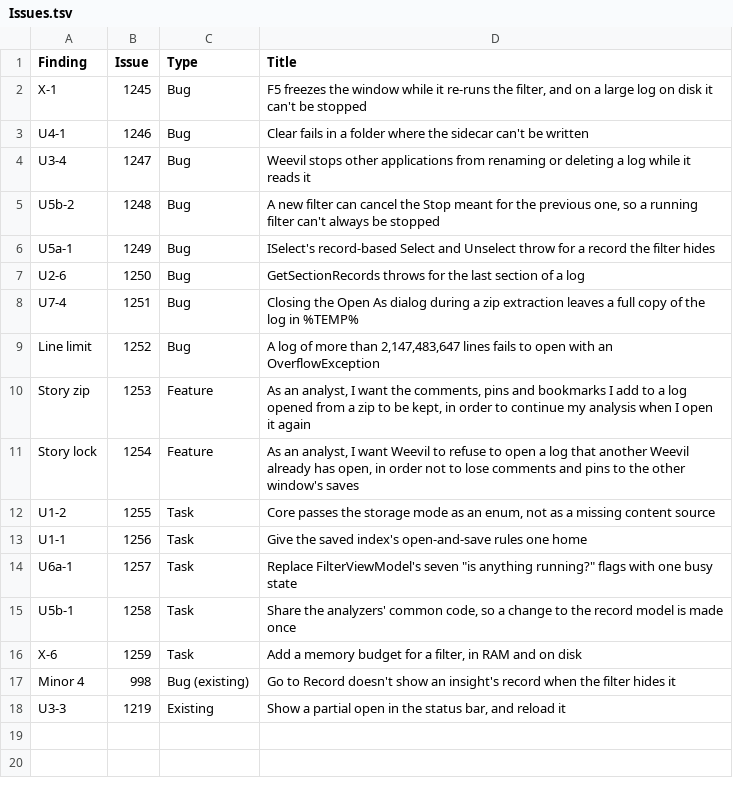
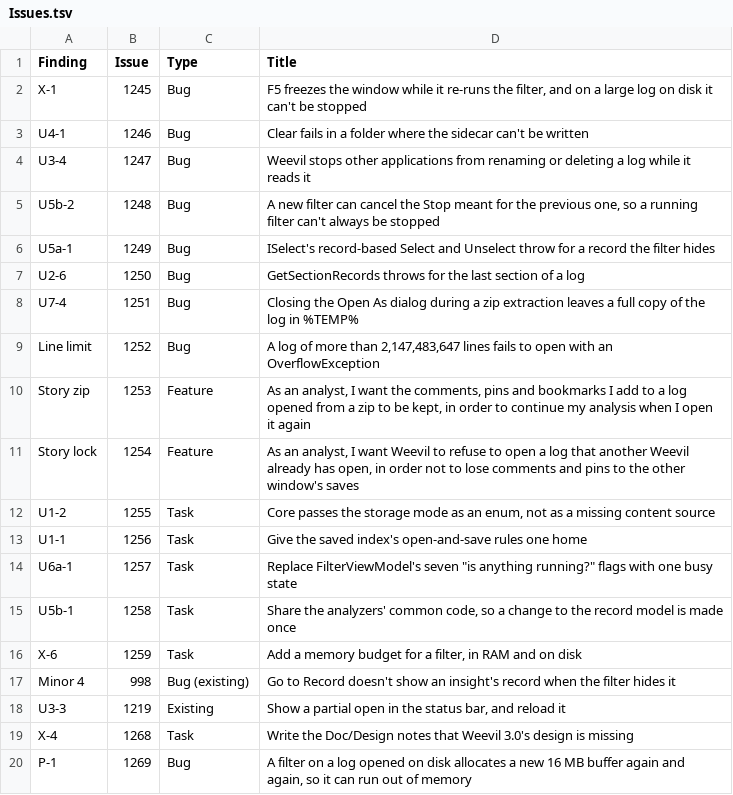
Before and after one commit to BlueDotBrigade/weevil, a TSV file: Doc/Research/Weevil3/Audit/Issues.tsv, drawn as a sheet.

```diff
--- a/Doc/Research/Weevil3/Audit/Issues.tsv
+++ b/Doc/Research/Weevil3/Audit/Issues.tsv
@@ -18 +18,3 @@ Minor 4	998	Bug (existing)	Go to Record doesn't show an insight's record when th
 U3-3	1219	Existing	Show a partial open in the status bar, and reload it
+X-4	1268	Task	Write the Doc/Design notes that Weevil 3.0's design is missing
+P-1	1269	Bug	A filter on a log opened on disk allocates a new 16 MB buffer again and again, so it can run out of memory
```
Also changed, not shown: 1 other file.
